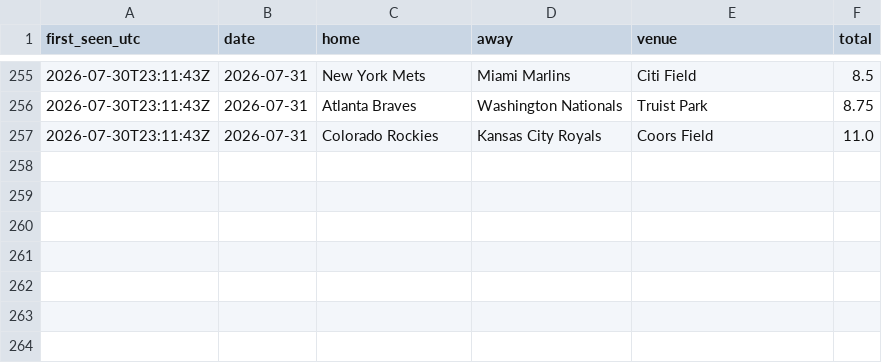
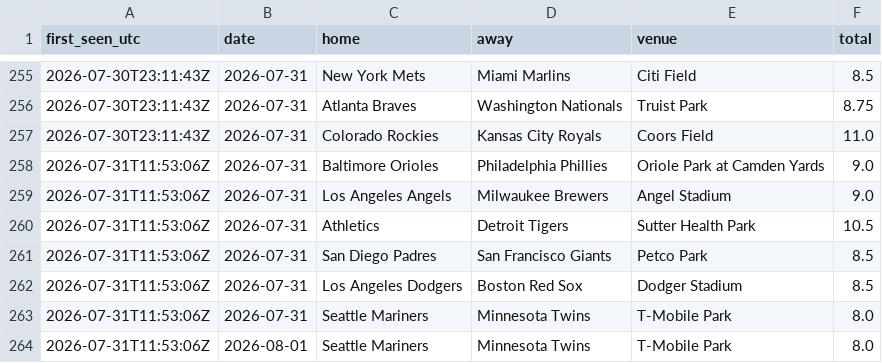
Before and after one commit to barneygr33n/mlb-weather-flags, a CSV file: docs/totals_log.csv, drawn as a sheet; only a part is shown, gaps mark what is left out; the diff names each change by its address in the sheet, - before the commit and + after, or states it on an @@ line.

```diff
--- a/docs/totals_log.csv
+++ b/docs/totals_log.csv
+row 258: 2026-07-31T11:53:06Z | 2026-07-31 | Baltimore Orioles | Philadelphia Phillies | Oriole Park at Camden Yards | 9.0
+row 259: 2026-07-31T11:53:06Z | 2026-07-31 | Los Angeles Angels | Milwaukee Brewers | Angel Stadium | 9.0
+row 260: 2026-07-31T11:53:06Z | 2026-07-31 | Athletics | Detroit Tigers | Sutter Health Park | 10.5
+row 261: 2026-07-31T11:53:06Z | 2026-07-31 | San Diego Padres | San Francisco Giants | Petco Park | 8.5
+row 262: 2026-07-31T11:53:06Z | 2026-07-31 | Los Angeles Dodgers | Boston Red Sox | Dodger Stadium | 8.5
+row 263: 2026-07-31T11:53:06Z | 2026-07-31 | Seattle Mariners | Minnesota Twins | T-Mobile Park | 8.0
+row 264: 2026-07-31T11:53:06Z | 2026-08-01 | Seattle Mariners | Minnesota Twins | T-Mobile Park | 8.0
```
Also changed, not shown: 1 other file.
